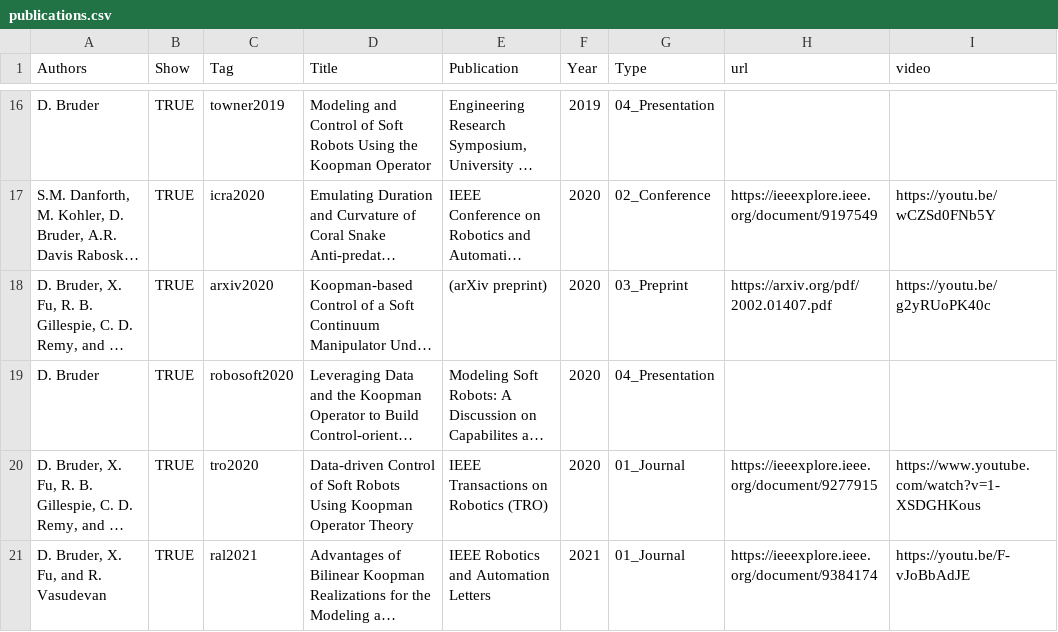
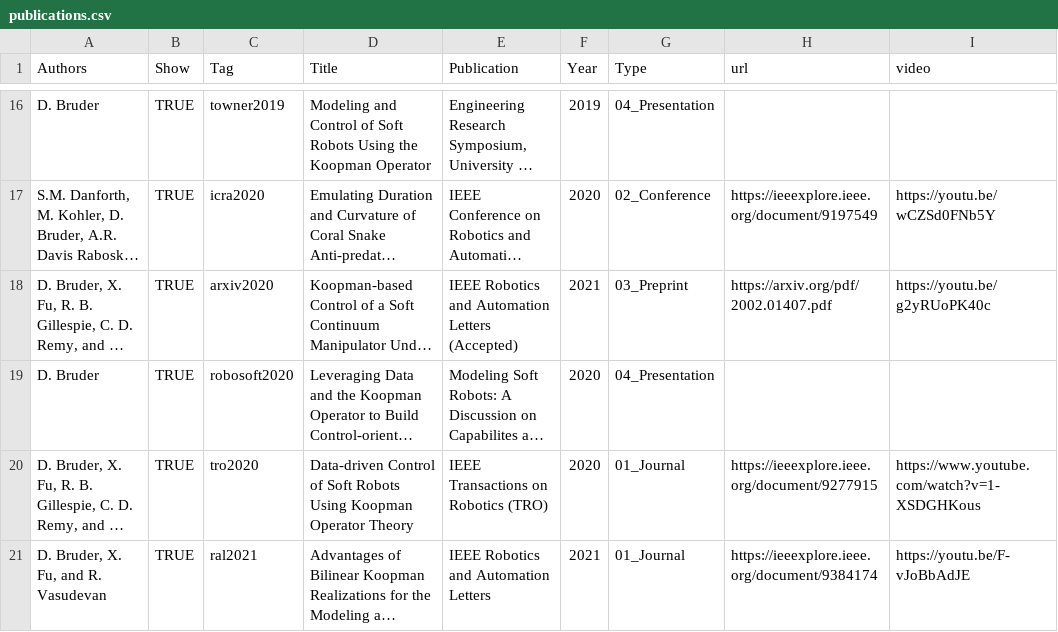
Before and after one commit to bruderd/danielbruder, a CSV file: _data/publications.csv, drawn as a sheet; only a part is shown, gaps mark what is left out; long unchanged cells end in …; the diff names each change by its address in the sheet, - before the commit and + after, or states it on an @@ line.

Commit message:
Updated CV and publications with icra+ral paper and iros+ral paper.

```diff
--- a/_data/publications.csv
+++ b/_data/publications.csv
-E18 (Publication): (arXiv preprint)
+E18 (Publication): IEEE Robotics and Automation Letters (Accepted)
-F18 (Year): 2020
+F18 (Year): 2021
```
Also changed, not shown: _data/media.csv, _data/news.csv, 6 other files.
